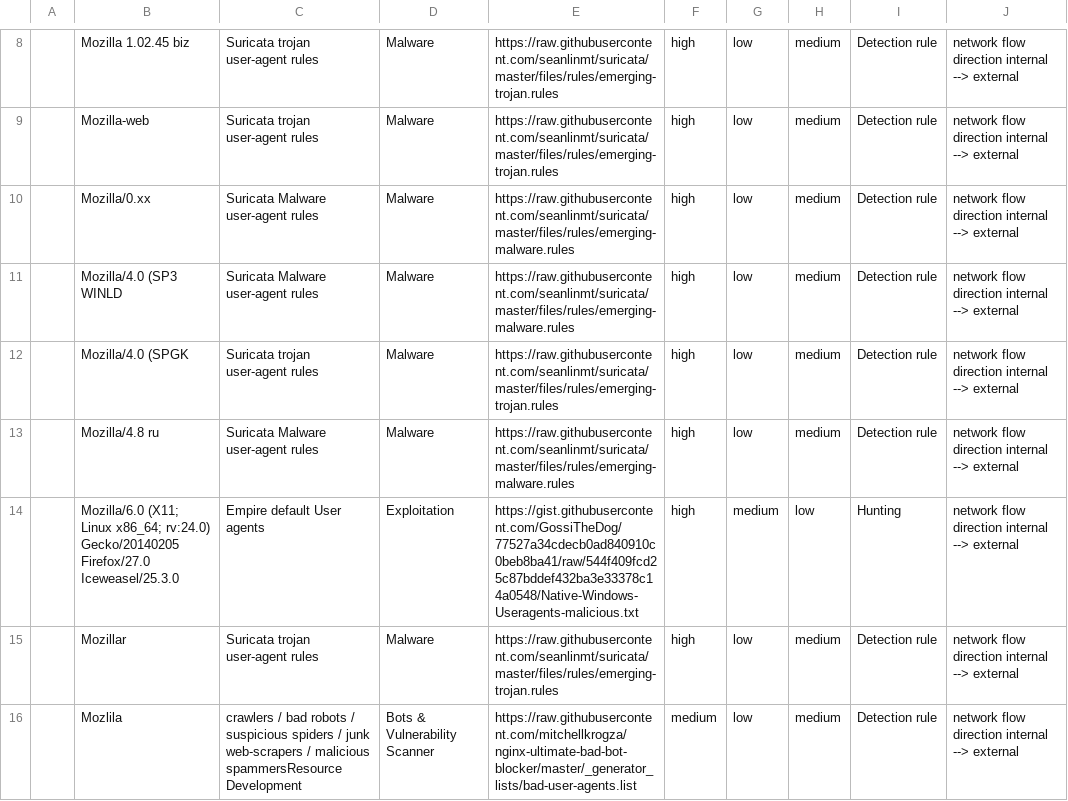
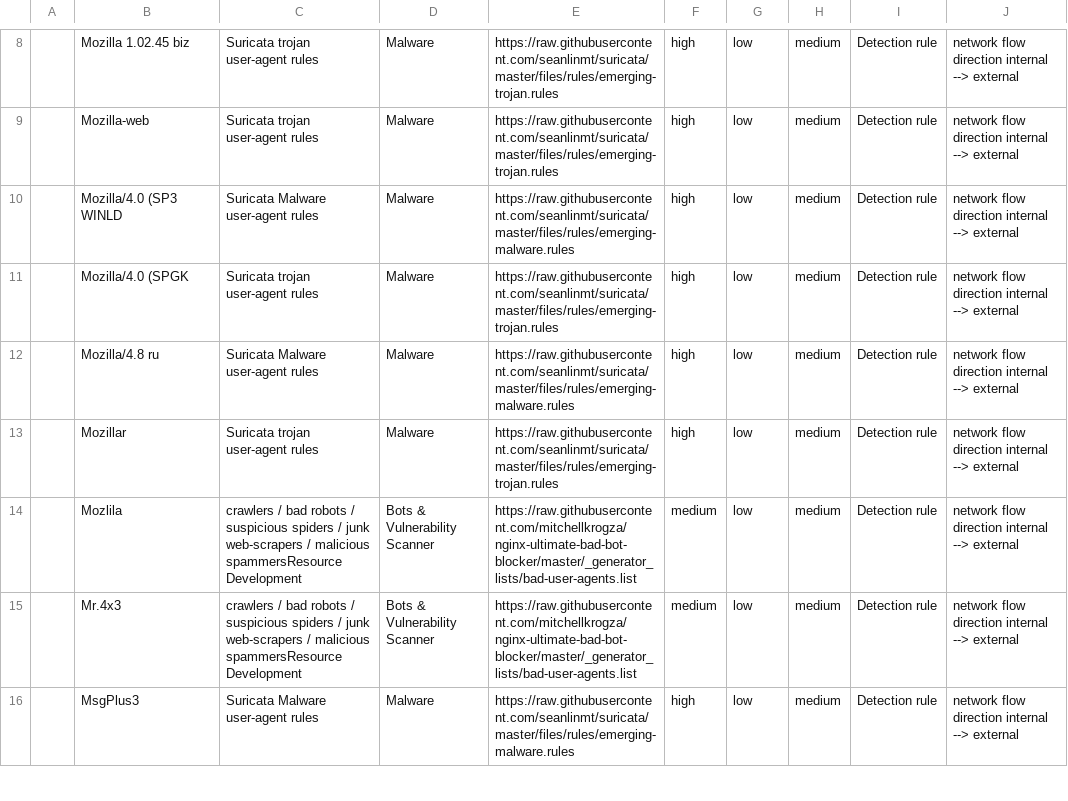
Before and after one commit to Rumburaq2/SusUserAgentsList, a CSV file: Bez názvu 8.csv, drawn as a sheet; only a part is shown, gaps mark what is left out; the shorter side is filled out with more unchanged rows.

Commit message:
Update Bez názvu 8.csv

```diff
--- a/Bez názvu 8.csv
+++ b/Bez názvu 8.csv
@@ -9,3 +9,2 @@
 ,Mozilla-web,Suricata trojan user-agent rules,Malware,https://raw.githubusercontent.com/seanlinmt/suricata/master/files/rules/emerging-trojan.rules,high,low,medium,Detection rule,network flow direction internal --> external,,
-,Mozilla/0.xx,Suricata Malware user-agent rules,Malware,https://raw.githubusercontent.com/seanlinmt/suricata/master/files/rules/emerging-malware.rules,high,low,medium,Detection rule,network flow direction internal --> external,,
 ,Mozilla/4.0 (SP3 WINLD,Suricata Malware user-agent rules,Malware,https://raw.githubusercontent.com/seanlinmt/suricata/master/files/rules/emerging-malware.rules,high,low,medium,Detection rule,network flow direction internal --> external,,
@@ -13,3 +12,2 @@
 ,Mozilla/4.8 ru,Suricata Malware user-agent rules,Malware,https://raw.githubusercontent.com/seanlinmt/suricata/master/files/rules/emerging-malware.rules,high,low,medium,Detection rule,network flow direction internal --> external,,
-,Mozilla/6.0 (X11; Linux x86_64; rv:24.0) Gecko/20140205 Firefox/27.0 Iceweasel/25.3.0,Empire default User agents,Exploitation,https://gist.githubusercontent.com/GossiTheDog/77527a34cdecb0ad840910c0beb8ba41/raw/544f409fcd25c87bddef432ba3e33378c14a0548/Native-Windows-Useragents-malicious.txt,high,medium,low,Hunting,network flow direction internal --> external,,
 ,Mozillar,Suricata trojan user-agent rules,Malware,https://raw.githubusercontent.com/seanlinmt/suricata/master/files/rules/emerging-trojan.rules,high,low,medium,Detection rule,network flow direction internal --> external,,
```
